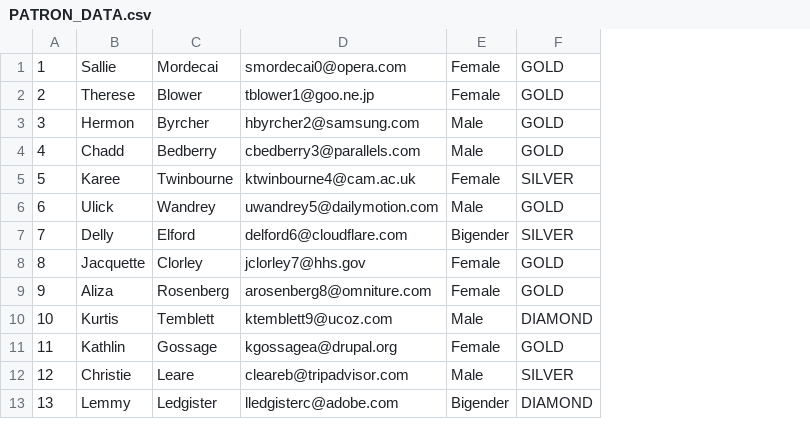
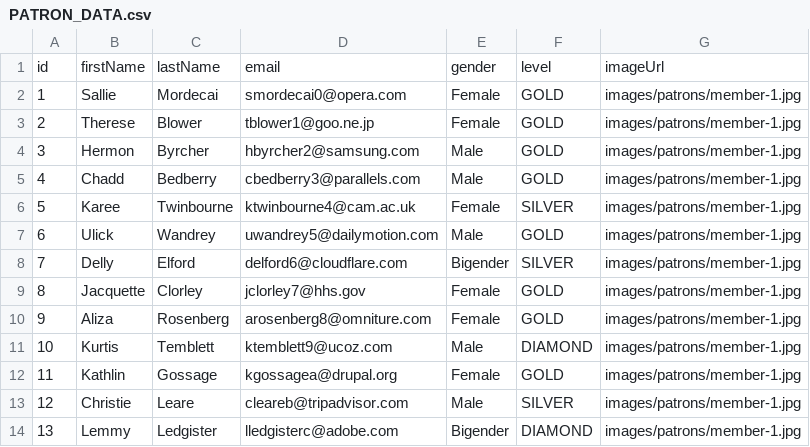
Before and after one commit to Egovictorc/restaurantManagementSys, a CSV file: src/main/resources/com/michael/restaurantmanagementsystem/PATRON_DATA.csv, drawn as a sheet; only a part is shown; addresses are those after the commit; the diff names each change by its address in the sheet, - before the commit and + after, or states it on an @@ line.

Commit message:
add patron modal view

```diff
--- a/src/main/resources/com/michael/restaurantmanagementsystem/PATRON_DATA.csv
+++ b/src/main/resources/com/michael/restaurantmanagementsystem/PATRON_DATA.csv
+column G, rows 2-14: all images/patrons/member-1.jpg
+row 1: id | firstName | lastName | email | gender | level | imageUrl
```
Also changed, not shown: 6 other files.
